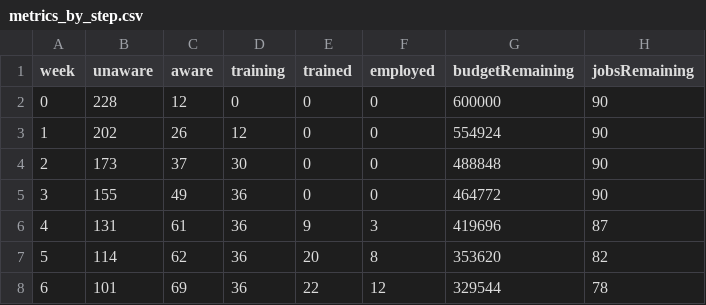
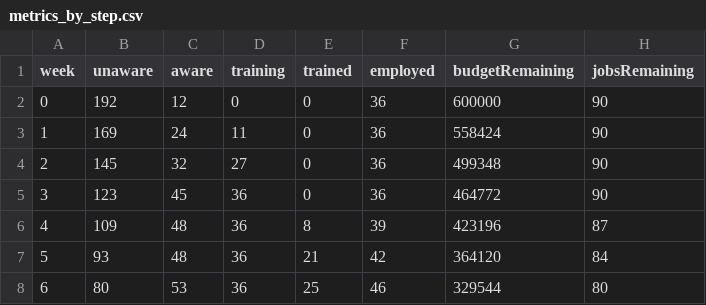
Before and after one commit to AutoNateAI/sim-lab, a CSV file: simulations/workforce-development/city-opportunity-simulator/runs/workforce_001-baseline-seed42/metrics_by_step.csv, drawn as a sheet; only a part is shown; the diff covers the shown part only.

```diff
--- a/simulations/workforce-development/city-opportunity-simulator/runs/workforce_001-baseline-seed42/metrics_by_step.csv
+++ b/simulations/workforce-development/city-opportunity-simulator/runs/workforce_001-baseline-seed42/metrics_by_step.csv
@@ -1,8 +1,8 @@
 week,unaware,aware,training,trained,employed,budgetRemaining,jobsRemaining
-0,228,12,0,0,0,600000,90
-1,202,26,12,0,0,554924,90
-2,173,37,30,0,0,488848,90
-3,155,49,36,0,0,464772,90
-4,131,61,36,9,3,419696,87
-5,114,62,36,20,8,353620,82
-6,101,69,36,22,12,329544,78
+0,192,12,0,0,36,600000,90
+1,169,24,11,0,36,558424,90
+2,145,32,27,0,36,499348,90
+3,123,45,36,0,36,464772,90
+4,109,48,36,8,39,423196,87
+5,93,48,36,21,42,364120,84
+6,80,53,36,25,46,329544,80
```
Also changed, not shown: 60 edited cells elsewhere in this file, simulations/workforce-development/city-opportunity-simulator/runs/workforce_001-expanded-employer-demand-seed42/metrics_by_step.csv, simulations/workforce-development/city-opportunity-simulator/runs/workforce_001-expanded-outreach-seed42/metrics_by_step.csv, 48 other files.
